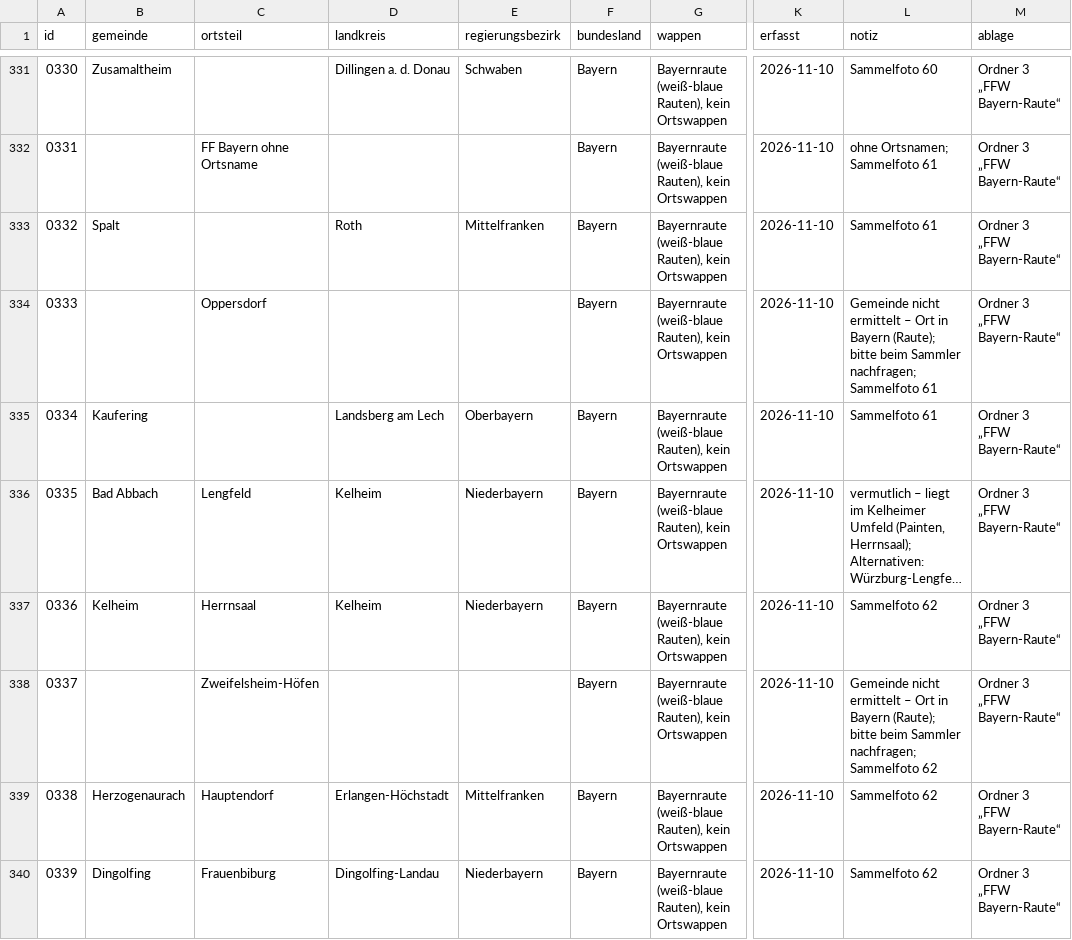
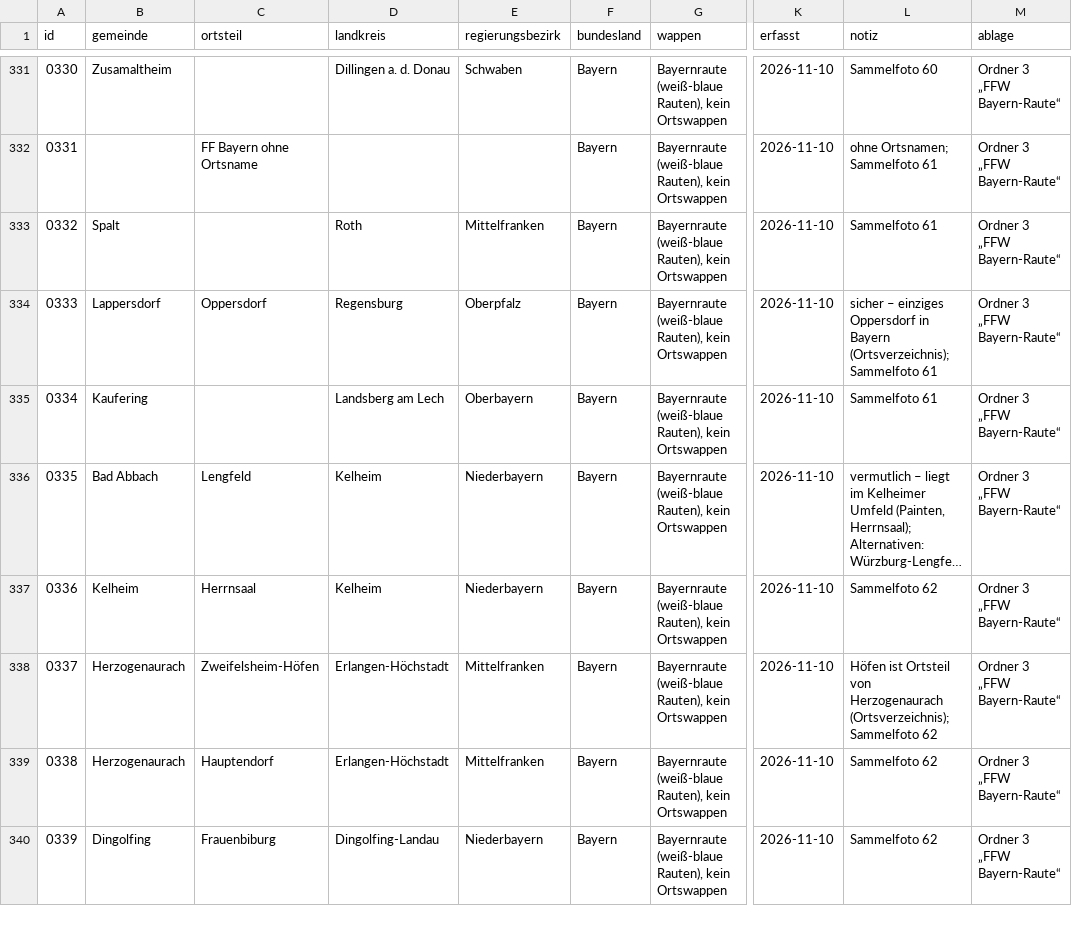
Before and after one commit to Kempasbou/aermelabzeichen, a CSV file: sammlung.csv, drawn as a sheet; only a part is shown, gaps mark what is left out; long unchanged cells end in …; the diff covers the shown part only; the diff names each change by its address in the sheet, - before the commit and + after, or states it on an @@ line.

```diff
--- a/sammlung.csv
+++ b/sammlung.csv
-B334 (gemeinde): (empty)
+B334 (gemeinde): Lappersdorf
-D334 (landkreis): (empty)
+D334 (landkreis): Regensburg
-E334 (regierungsbezirk): (empty)
+E334 (regierungsbezirk): Oberpfalz
-L334 (notiz): Gemeinde nicht ermittelt – Ort in Bayern (Raute); bitte beim Sammler nachfragen; Sammelfoto 61
+L334 (notiz): sicher – einziges Oppersdorf in Bayern (Ortsverzeichnis); Sammelfoto 61
-B338 (gemeinde): (empty)
+B338 (gemeinde): Herzogenaurach
-D338 (landkreis): (empty)
+D338 (landkreis): Erlangen-Höchstadt
-E338 (regierungsbezirk): (empty)
+E338 (regierungsbezirk): Mittelfranken
-L338 (notiz): Gemeinde nicht ermittelt – Ort in Bayern (Raute); bitte beim Sammler nachfragen; Sammelfoto 62
+L338 (notiz): Höfen ist Ortsteil von Herzogenaurach (Ortsverzeichnis); Sammelfoto 62
```
Also changed, not shown: 43 edited cells elsewhere in this file.
